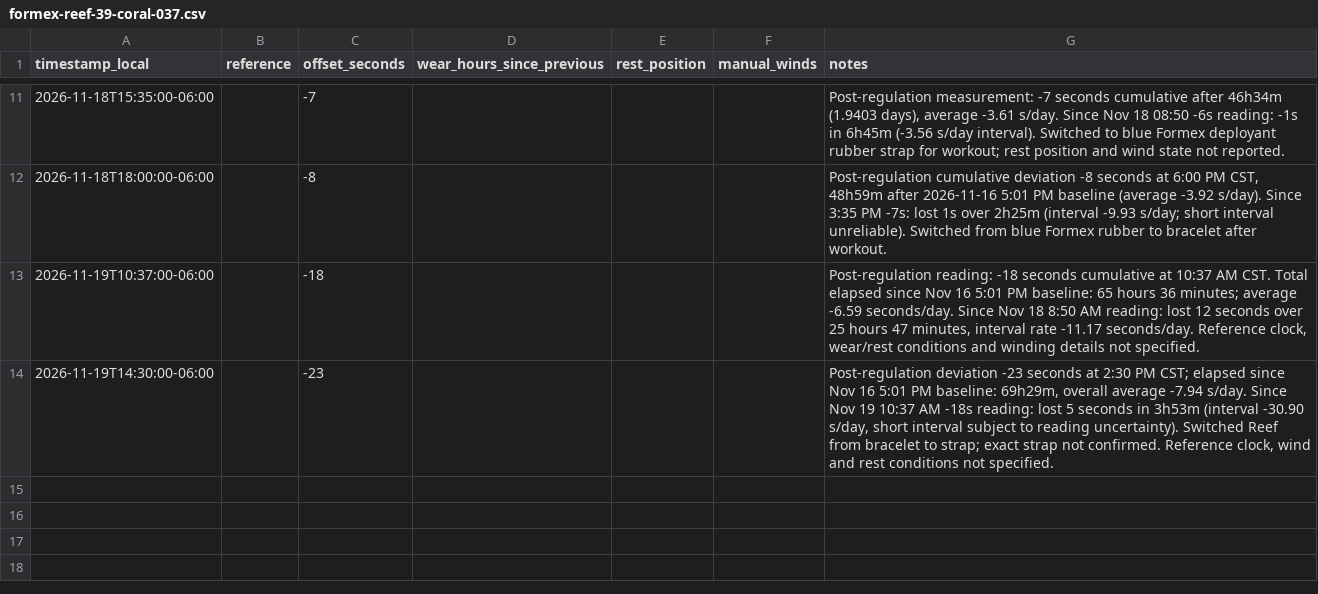
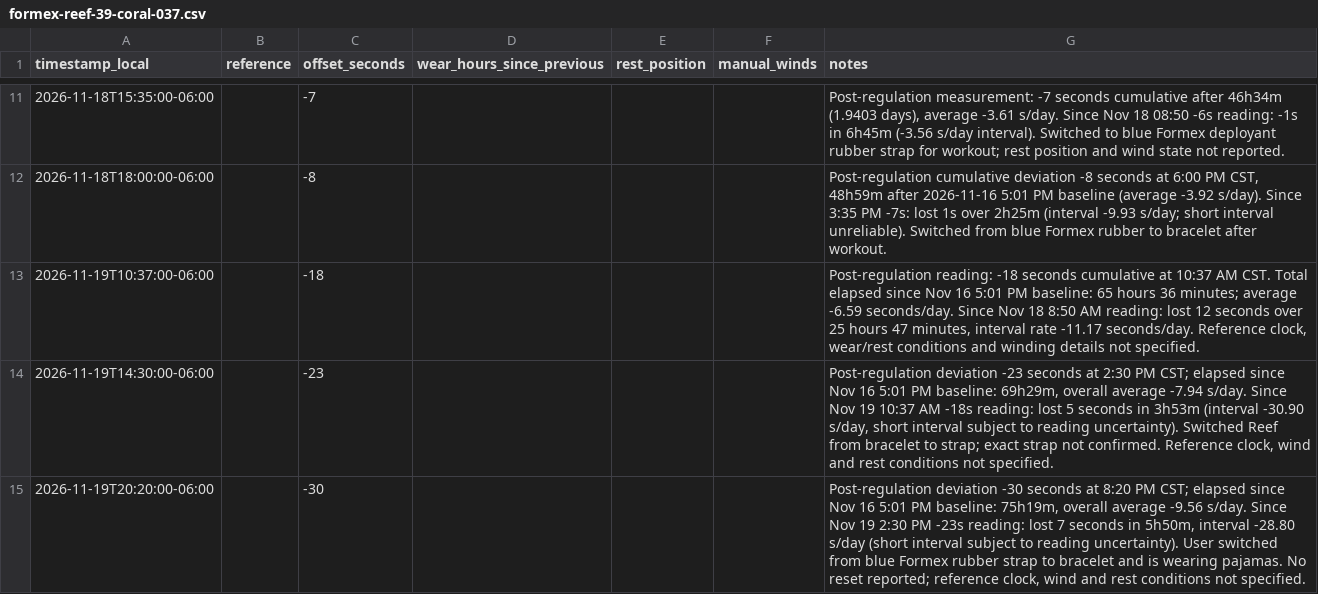
Before and after one commit to astidwell/Horology-Lab, a CSV file: data/measurements/formex-reef-39-coral-037.csv, drawn as a sheet; only a part is shown, gaps mark what is left out.

Commit message:
Log Reef -30s reading at 8:20 PM Nov 19

```diff
--- a/data/measurements/formex-reef-39-coral-037.csv
+++ b/data/measurements/formex-reef-39-coral-037.csv
@@ -14 +14,2 @@ timestamp_local,reference,offset_seconds,wear_hours_since_previous,rest_position
 2026-11-19T14:30:00-06:00,,-23,,,,"Post-regulation deviation -23 seconds at 2:30 PM CST; elapsed since Nov 16 5:01 PM baseline: 69h29m, overall average -7.94 s/day. Since Nov 19 10:37 AM -18s reading: lost 5 seconds in 3h53m (interval -30.90 s/day, short interval subject to reading uncertainty). Switched Reef from bracelet to strap; exact strap not confirmed. Reference clock, wind and rest conditions not specified."
+2026-11-19T20:20:00-06:00,,-30,,,,"Post-regulation deviation -30 seconds at 8:20 PM CST; elapsed since Nov 16 5:01 PM baseline: 75h19m, overall average -9.56 s/day. Since Nov 19 2:30 PM -23s reading: lost 7 seconds in 5h50m, interval -28.80 s/day (short interval subject to reading uncertainty). User switched from blue Formex rubber strap to bracelet and is wearing pajamas. No reset reported; reference clock, wind and rest conditions not specified."
```
